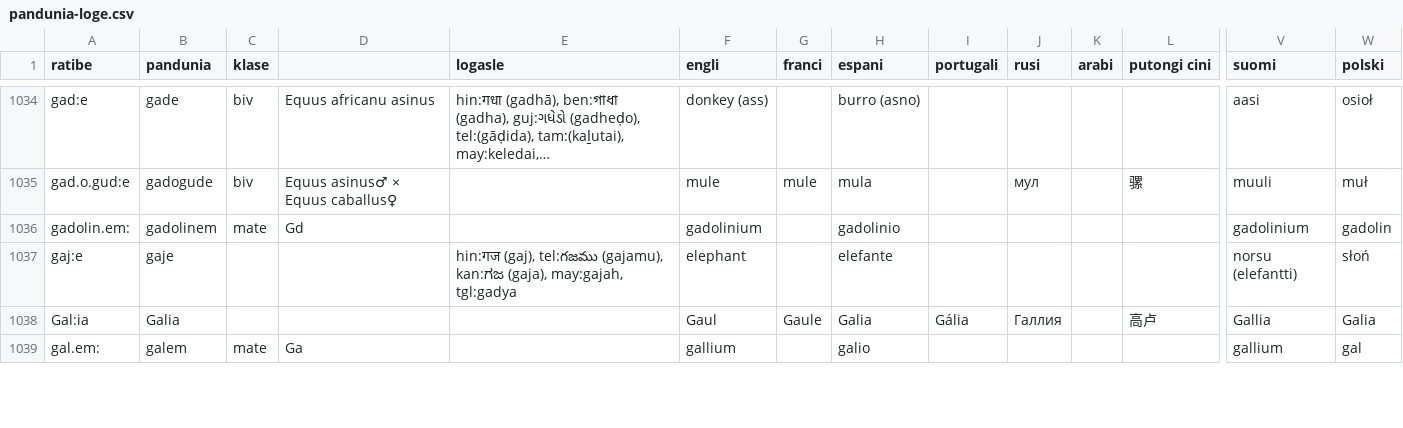
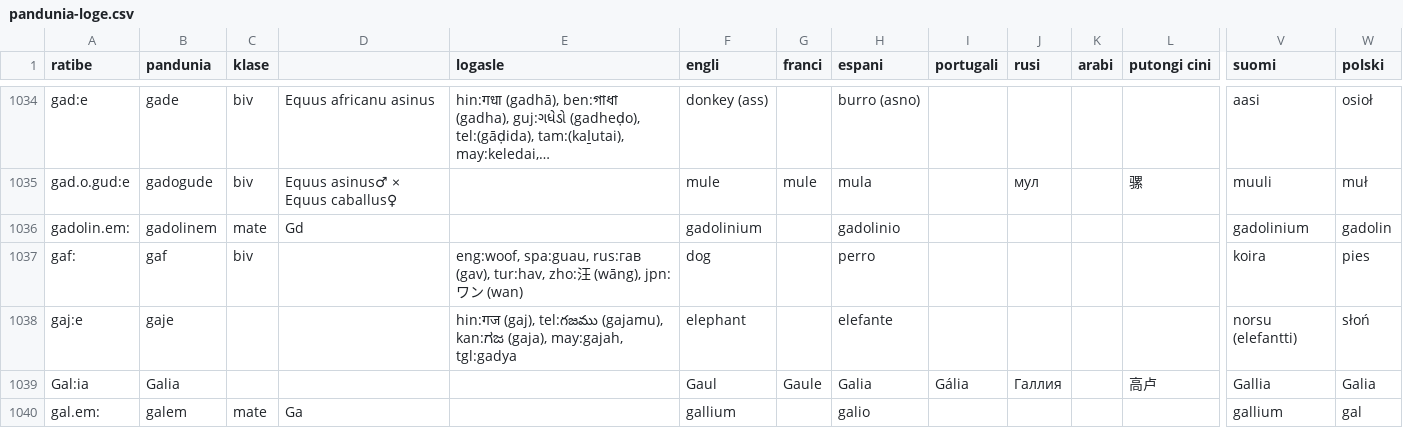
Before and after one commit to barumau/pandunia, a CSV file: pandunia-loge.csv, drawn as a sheet; only a part is shown, gaps mark what is left out; long unchanged cells end in …; rows hold the shown columns only; the diff covers the shown part only; the diff names each change by its address in the sheet, - before the commit and + after, or states it on an @@ line.

```diff
--- a/pandunia-loge.csv
+++ b/pandunia-loge.csv
+row 1037: gaf: | gaf | biv |  | eng:woof, spa:guau, rus:гав (gav), tur:hav, zho:汪 (wāng), jpn:ワン (wan) | dog |  | perro |  |  |  |  | koira | pies
```
Also changed, not shown: 5 added rows, 6 removed rows and 4 edited cells elsewhere in this file.
